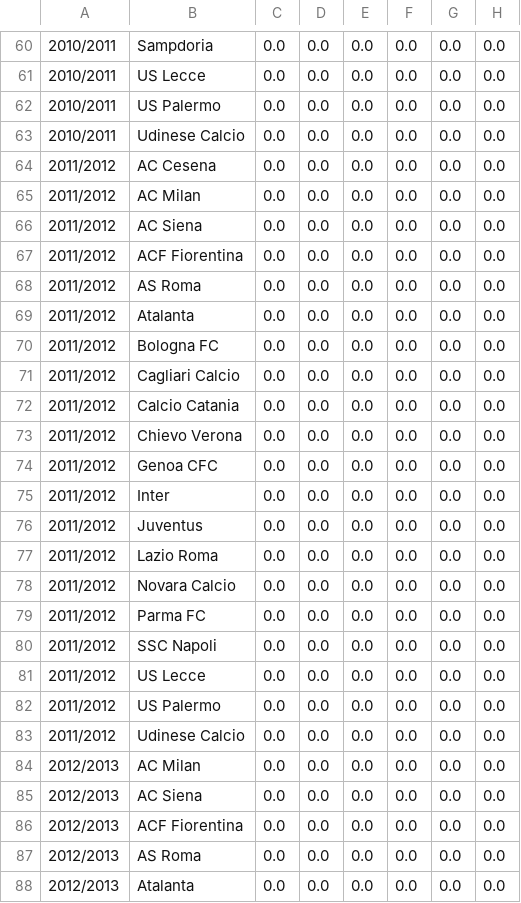
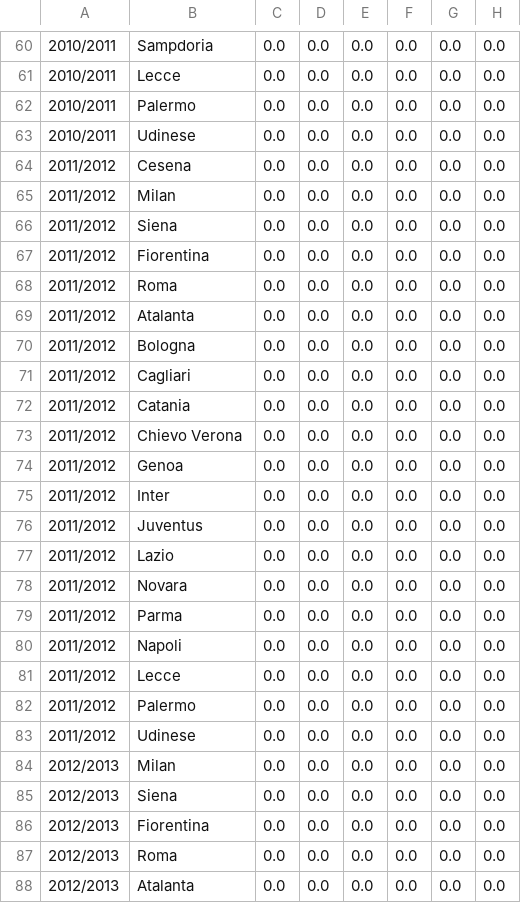
Before and after one commit to asafavinoam/applied_data_science_project, a CSV file: databases/table_per_stage/Italy_Serie_A.csv, drawn as a sheet; only a part is shown, gaps mark what is left out; the diff covers the shown part only; the diff names each change by its address in the sheet, - before the commit and + after, or states it on an @@ line.

```diff
--- a/databases/table_per_stage/Italy_Serie_A.csv
+++ b/databases/table_per_stage/Italy_Serie_A.csv
-B61: US Lecce
+B61: Lecce
-B62: US Palermo
+B62: Palermo
-B63: Udinese Calcio
+B63: Udinese
-B64: AC Cesena
+B64: Cesena
-B65: AC Milan
+B65: Milan
-B66: AC Siena
+B66: Siena
-B67: ACF Fiorentina
+B67: Fiorentina
-B68: AS Roma
+B68: Roma
-B70: Bologna FC
+B70: Bologna
-B71: Cagliari Calcio
+B71: Cagliari
-B72: Calcio Catania
+B72: Catania
-B74: Genoa CFC
+B74: Genoa
-B77: Lazio Roma
+B77: Lazio
-B78: Novara Calcio
+B78: Novara
-B79: Parma FC
+B79: Parma
-B80: SSC Napoli
+B80: Napoli
-B81: US Lecce
+B81: Lecce
-B82: US Palermo
+B82: Palermo
-B83: Udinese Calcio
+B83: Udinese
-B84: AC Milan
+B84: Milan
-B85: AC Siena
+B85: Siena
-B86: ACF Fiorentina
+B86: Fiorentina
-B87: AS Roma
+B87: Roma
```
Also changed, not shown: 96 edited cells elsewhere in this file, databases/table_per_stage/France_Ligue_1.csv, 2 other files.
